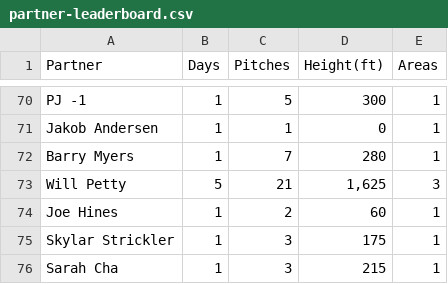
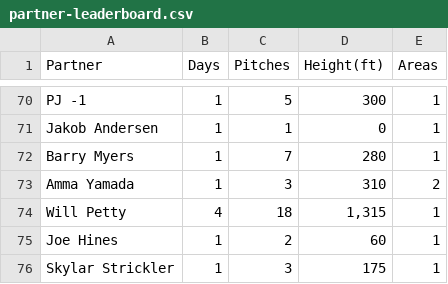
Before and after one commit to achiquit/websitejazzhands, a CSV file: climbing/data/partner-leaderboard.csv, drawn as a sheet; only a part is shown, gaps mark what is left out; the shorter side is filled out with more unchanged rows.

```diff
--- a/climbing/data/partner-leaderboard.csv
+++ b/climbing/data/partner-leaderboard.csv
@@ -72,3 +72,4 @@ Partner,Days,Pitches,Height(ft),Areas
 "Barry Myers",1,7,280,1
-"Will Petty",5,21,"1,625",3
+"Amma Yamada",1,3,310,2
+"Will Petty",4,18,"1,315",1
 "Joe Hines",1,2,60,1
```
Also changed, not shown: climbing/data/all-ticks.csv, 1 other file.
